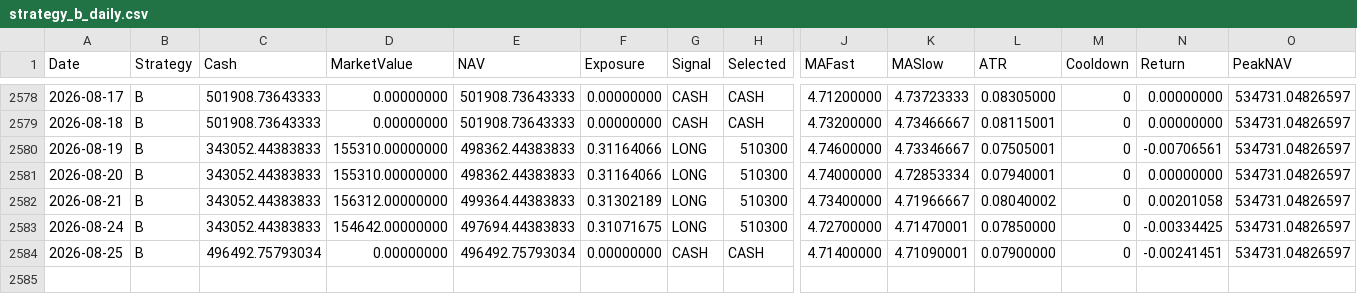
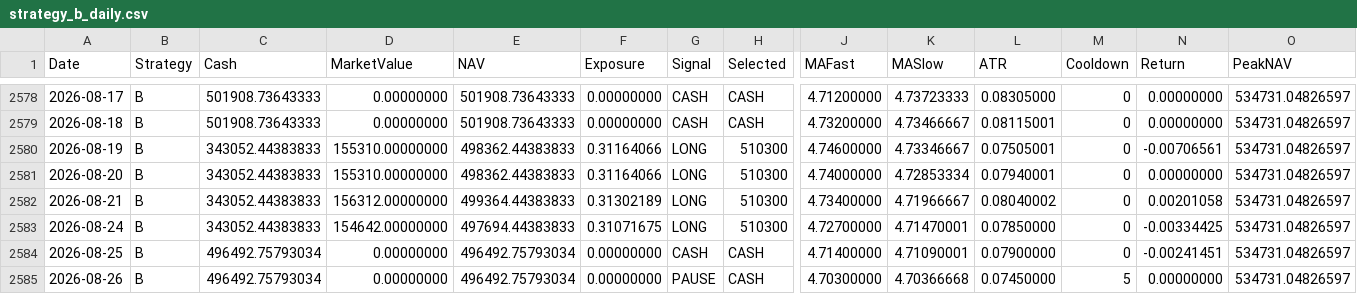
Before and after one commit to RebekahLllimx/quant-trading-ai, a CSV file: data/task7/processed/strategy_b_daily.csv, drawn as a sheet; only a part is shown, gaps mark what is left out; rows hold the shown columns only; the diff names each change by its address in the sheet, - before the commit and + after, or states it on an @@ line.

```diff
--- a/data/task7/processed/strategy_b_daily.csv
+++ b/data/task7/processed/strategy_b_daily.csv
+row 2585: 2026-08-26 | B | 496492.75793034 | 0.00000000 | 496492.75793034 | 0.00000000 | PAUSE | CASH | 4.70300000 | 4.70366668 | 0.07450000 | 5 | 0.00000000 | 534731.04826597
```
Also changed, not shown: data/task7/processed/strategy_a_daily.csv, data/task7/processed/strategy_c_daily.csv, 22 other files.
